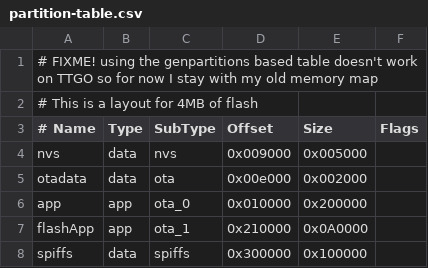
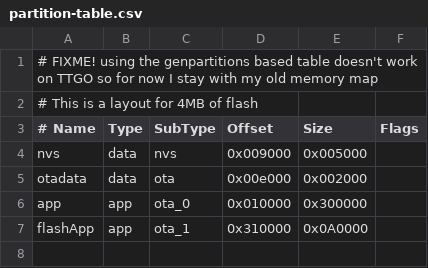
Before and after one commit to icssw-org/MeshCom-Firmware, a CSV file: partition-table.csv, drawn as a sheet.

```diff
--- a/partition-table.csv
+++ b/partition-table.csv
@@ -5,4 +5,3 @@ nvs,      data, nvs,     0x009000, 0x005000,
 otadata,  data, ota,     0x00e000, 0x002000,
-app,      app,  ota_0,   0x010000, 0x200000,
-flashApp, app,  ota_1,   0x210000, 0x0A0000,
-spiffs,   data, spiffs,  0x300000, 0x100000,
+app,      app,  ota_0,   0x010000, 0x300000,
+flashApp, app,  ota_1,   0x310000, 0x0A0000,
```
Also changed, not shown: 6 other files.
